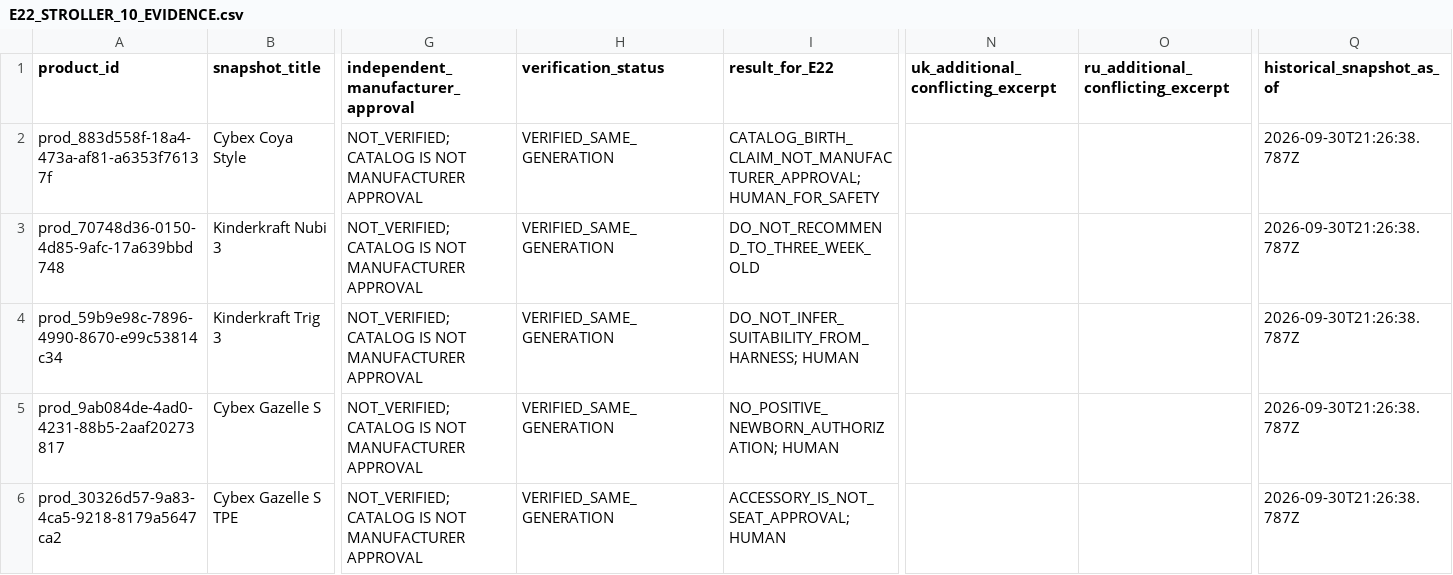
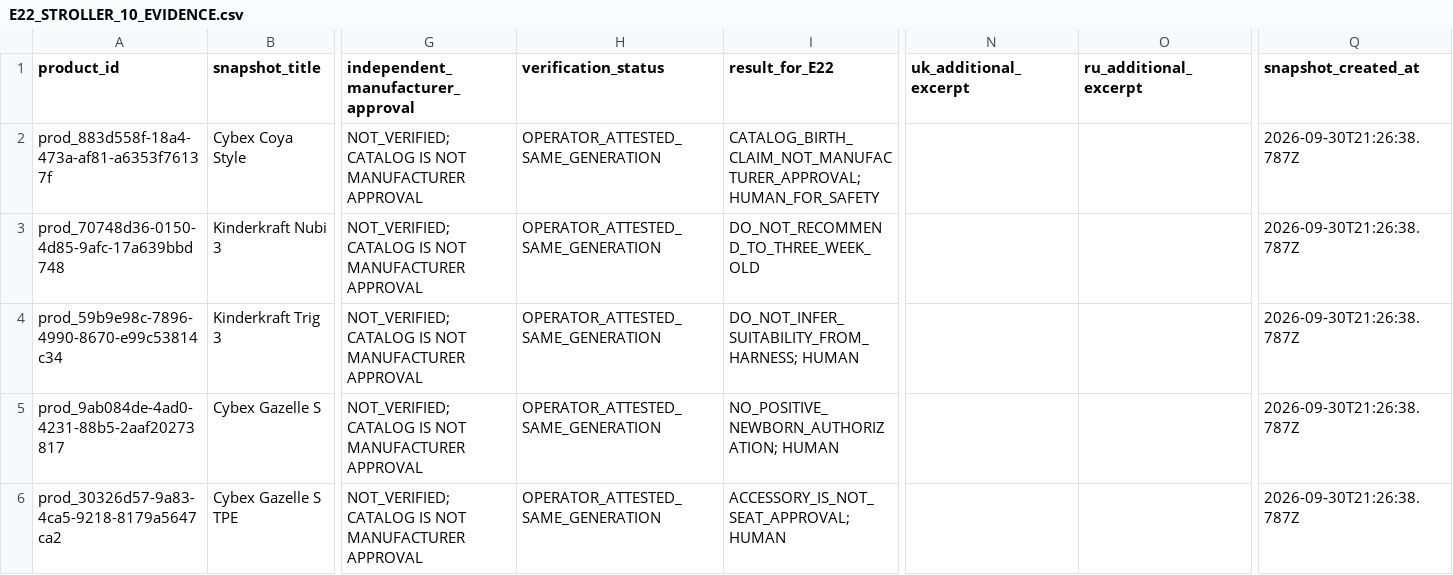
Before and after one commit to Stanislavikus/babypark-integration, a CSV file: docs/E22_STROLLER_10_EVIDENCE.csv, drawn as a sheet; only a part is shown, gaps mark what is left out; the diff covers the shown part only; the diff names each change by its address in the sheet, - before the commit and + after, or states it on an @@ line.

```diff
--- a/docs/E22_STROLLER_10_EVIDENCE.csv
+++ b/docs/E22_STROLLER_10_EVIDENCE.csv
-N1: uk_additional_conflicting_excerpt
+N1: uk_additional_excerpt
-O1: ru_additional_conflicting_excerpt
+O1: ru_additional_excerpt
-Q1: historical_snapshot_as_of
+Q1: snapshot_created_at
-H2:H6 (verification_status): VERIFIED_SAME_GENERATION
+H2:H6 (verification_status): OPERATOR_ATTESTED_SAME_GENERATION
```
Also changed, not shown: 8 edited cells elsewhere in this file, docs/PILOT_24_REBOUND_CANDIDATE.csv, docs/R1_R2_IDENTICAL_COHORT_32_CANDIDATE.csv, 21 other files.
